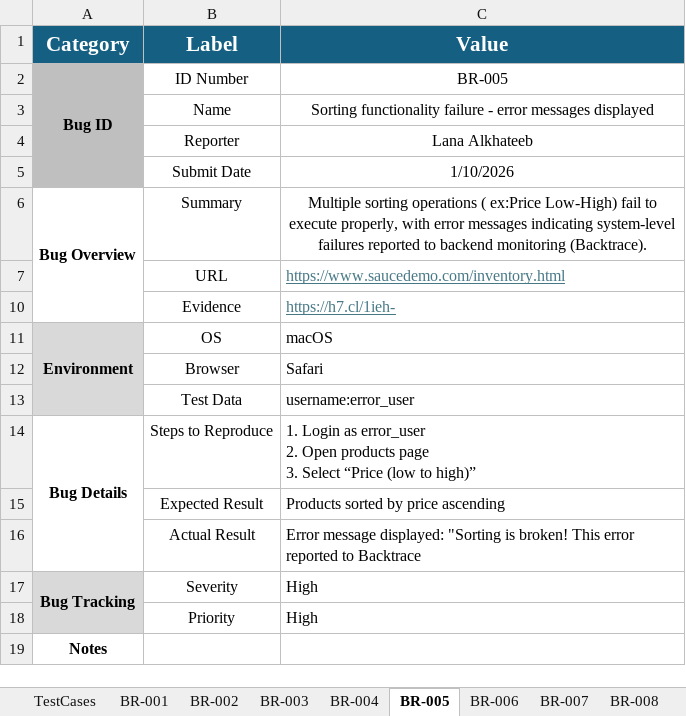
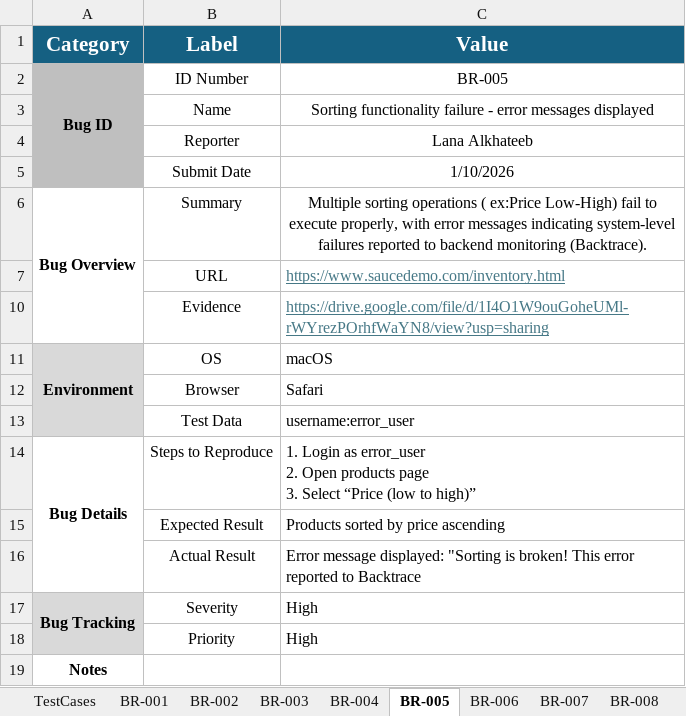
Before and after one commit to Lanaala/qa-saucedemo-dummyjson, an Excel workbook: 02-Manual/Final-Testcases-excelsheet-Htu .xlsx, sheet BR-005, drawn as a sheet; values as stored, in another font and other column widths than the file's, no borders; the diff names each change by its address in the sheet, - before the commit and + after, or states it on an @@ line.

```diff
--- a/02-Manual/Final-Testcases-excelsheet-Htu .xlsx (sheet BR-005)
+++ b/02-Manual/Final-Testcases-excelsheet-Htu .xlsx (sheet BR-005)
-C10 (Value): https://h7.cl/1ieh-
+C10 (Value): https://drive.google.com/file/d/1I4O1W9ouGoheUMl-rWYrezPOrhfWaYN8/view?usp=sharing
```
Also changed, not shown: sheet TestCases, sheet BR-001, sheet BR-002, sheet BR-004, sheet BR-003, sheet BR-008, 1 more sheet, 1 other file.
